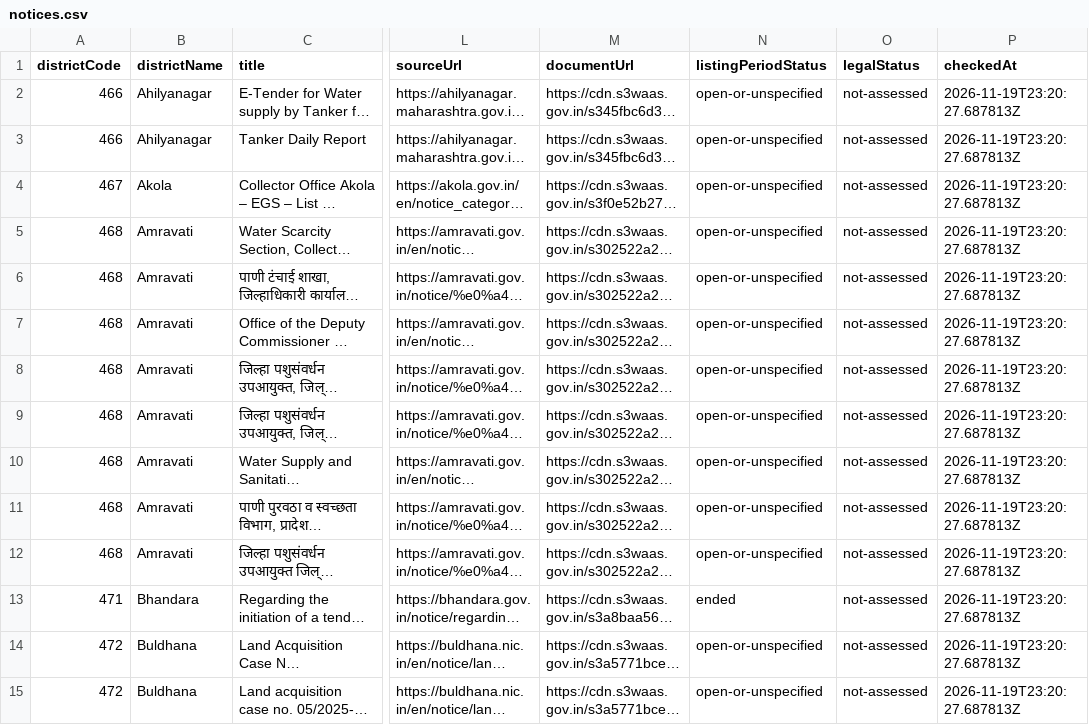
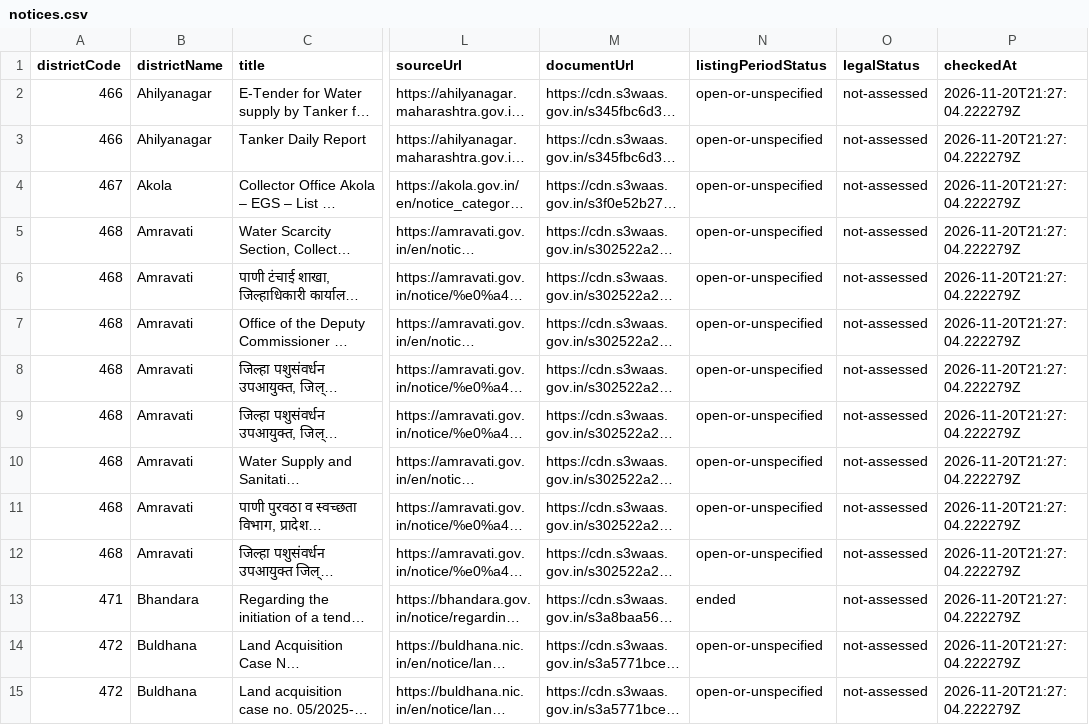
Before and after one commit to fr-neil/maharashtra-field-notes, a CSV file: data/district-services/notices.csv, drawn as a sheet; only a part is shown, gaps mark what is left out; long unchanged cells end in …; the diff covers the shown part only; the diff names each change by its address in the sheet, - before the commit and + after, or states it on an @@ line.

```diff
--- a/data/district-services/notices.csv
+++ b/data/district-services/notices.csv
-P2:P15 (checkedAt): 2026-11-19T23:20:27.687813Z
+P2:P15 (checkedAt): 2026-11-20T21:27:04.222279Z
```
Also changed, not shown: 4 added rows, 1 removed row and 38 edited cells elsewhere in this file, data/district-services/contacts.csv, data/rainfall/rainfall.csv, 5 other files.
